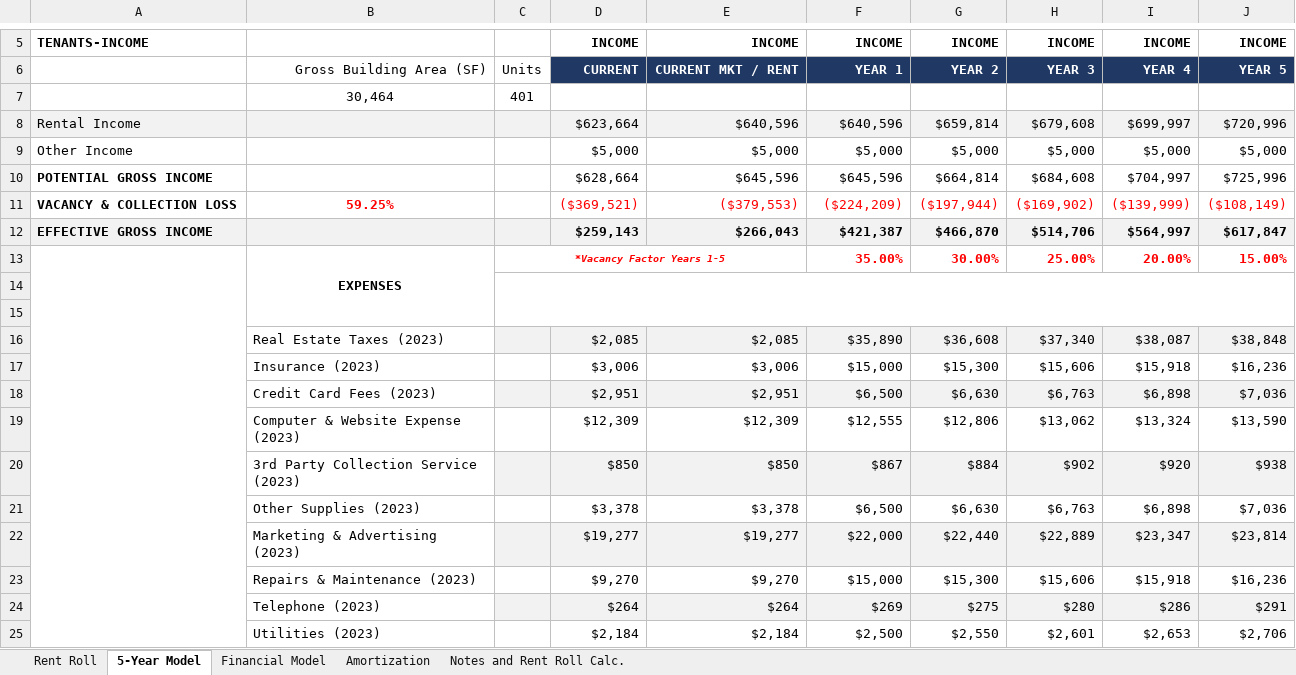
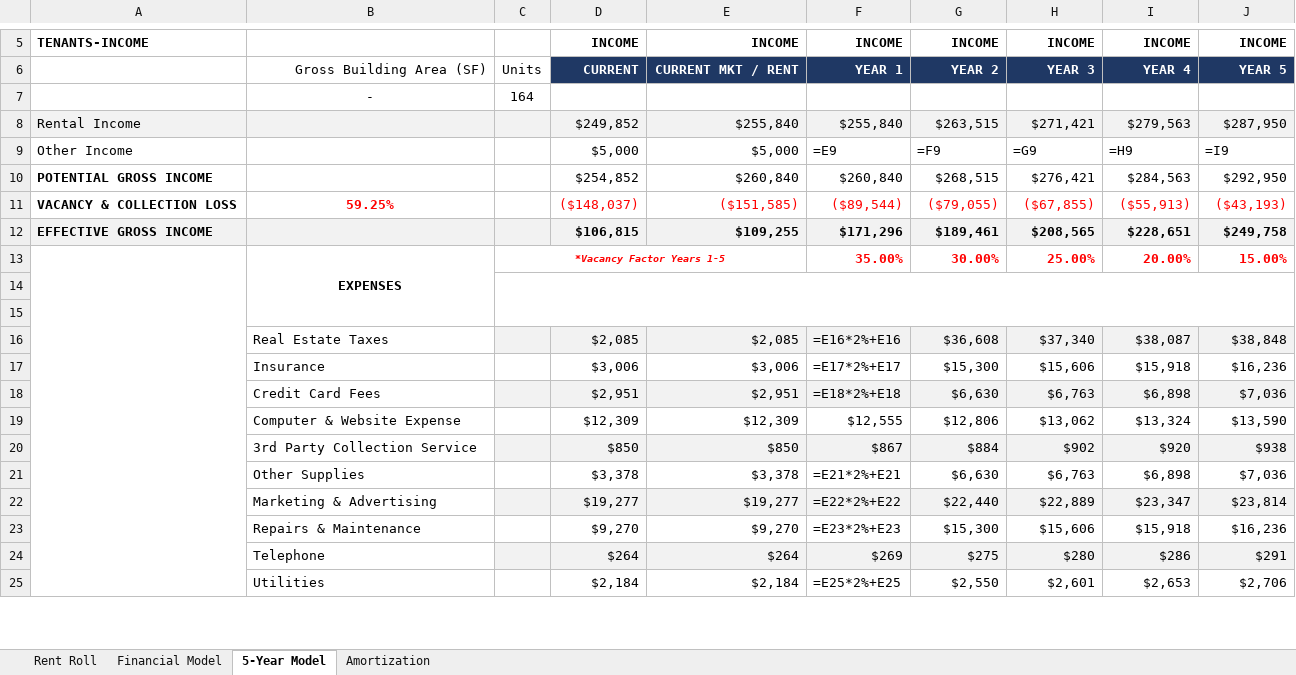
Before and after one commit to Brandongreene1013/SelfStorage-CRM, an Excel workbook: public/model-template.xlsm, sheet 5-Year Model, drawn as a sheet; only a part is shown, gaps mark what is left out; values as stored, in another font and other column widths than the file's, no borders; formulas without a stored value are shown as written; charts and pictures not drawn; removed rows and columns are numbered as before the commit, all else as after; the diff covers the shown part only; the diff names each change by its address in the sheet, - before the commit and + after, or states it on an @@ line.

```diff
--- a/public/model-template.xlsm (sheet 5-Year Model)
+++ b/public/model-template.xlsm (sheet 5-Year Model)
-sheet tab: Notes and Rent Roll Calc.
@@ sheet tab order changed: Rent Roll | Financial Model | 5-Year Model | Amortization @@
-row 7:  | 30,464 | 401
-row 8: Rental Income |  |  | $623,664 | $640,596 | $640,596 | $659,814 | $679,608 | $699,997 | $720,996
+row 7:  | - | 164
+row 8: Rental Income |  |  | $249,852 | $255,840 | $255,840 | $263,515 | $271,421 | $279,563 | $287,950
-F9: $5,000
+F9: =E9
-G9: $5,000
+G9: =F9
-H9: $5,000
+H9: =G9
-I9: $5,000
+I9: =H9
-J9: $5,000
+J9: =I9
-row 10: POTENTIAL GROSS INCOME |  |  | $628,664 | $645,596 | $645,596 | $664,814 | $684,608 | $704,997 | $725,996
-row 11: VACANCY & COLLECTION LOSS | 59.25% |  | ($369,521) | ($379,553) | ($224,209) | ($197,944) | ($169,902) | ($139,999) | ($108,149)
-row 12: EFFECTIVE GROSS INCOME |  |  | $259,143 | $266,043 | $421,387 | $466,870 | $514,706 | $564,997 | $617,847
+row 10: POTENTIAL GROSS INCOME |  |  | $254,852 | $260,840 | $260,840 | $268,515 | $276,421 | $284,563 | $292,950
+row 11: VACANCY & COLLECTION LOSS | 59.25% |  | ($148,037) | ($151,585) | ($89,544) | ($79,055) | ($67,855) | ($55,913) | ($43,193)
+row 12: EFFECTIVE GROSS INCOME |  |  | $106,815 | $109,255 | $171,296 | $189,461 | $208,565 | $228,651 | $249,758
-B16: Real Estate Taxes (2023)
+B16: Real Estate Taxes
-F16: $35,890
+F16: =E16*2%+E16
-B17: Insurance (2023)
+B17: Insurance
-F17: $15,000
+F17: =E17*2%+E17
-B18: Credit Card Fees (2023)
+B18: Credit Card Fees
-F18: $6,500
+F18: =E18*2%+E18
-B19: Computer & Website Expense (2023)
+B19: Computer & Website Expense
-B20: 3rd Party Collection Service (2023)
+B20: 3rd Party Collection Service
-B21: Other Supplies (2023)
+B21: Other Supplies
-F21: $6,500
+F21: =E21*2%+E21
-B22: Marketing & Advertising (2023)
+B22: Marketing & Advertising
-F22: $22,000
+F22: =E22*2%+E22
-B23: Repairs & Maintenance (2023)
+B23: Repairs & Maintenance
-F23: $15,000
+F23: =E23*2%+E23
-B24: Telephone (2023)
+B24: Telephone
-B25: Utilities (2023)
+B25: Utilities
-F25: $2,500
+F25: =E25*2%+E25
```
Also changed, not shown: 3 added rows, 6 removed rows and 6 edited cells elsewhere in this sheet, sheet Amortization, sheet Financial Model, sheet Rent Roll, formulas that keep their value, charts or pictures, 4 other files.
